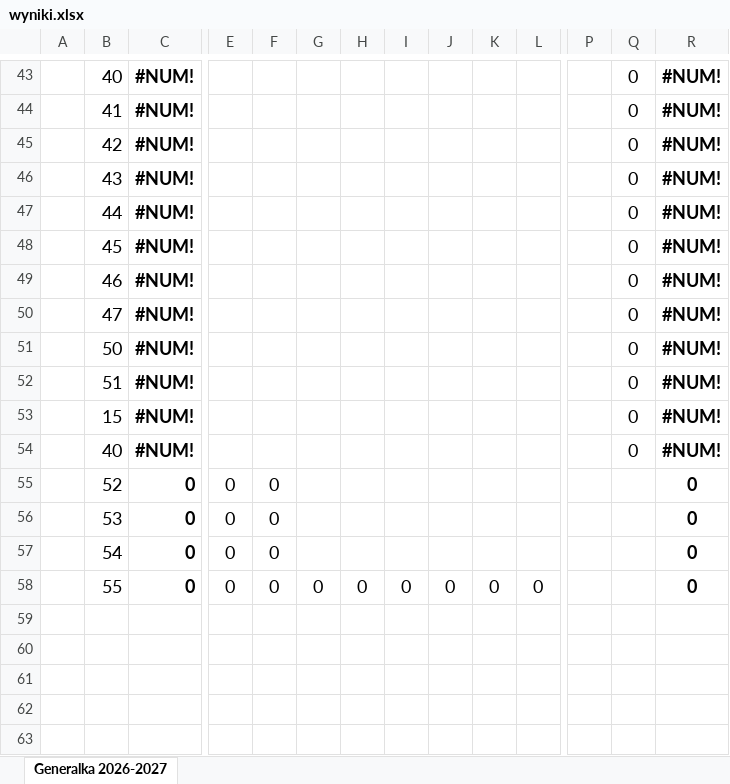
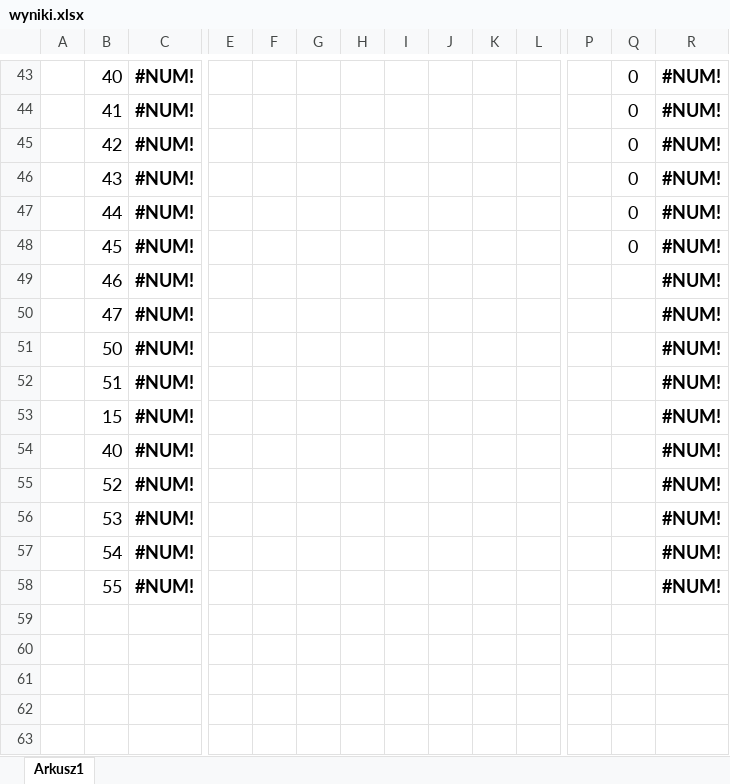
Before and after one commit to canpolextreme/wyniki, an Excel workbook: wyniki/wyniki.xlsx, sheet Arkusz1, drawn as a sheet; only a part is shown, gaps mark what is left out; values as stored, in another font and other column widths than the file's, no borders; removed rows and columns are numbered as before the commit, all else as after; rows hold the shown columns only; the diff covers the shown part only; the diff names each change by its address in the sheet, - before the commit and + after, or states it on an @@ line.

Commit message:
Wyniki: nowy plik (damnz)

```diff
--- a/wyniki/wyniki.xlsx (sheet Arkusz1)
+++ b/wyniki/wyniki.xlsx (sheet Arkusz1)
-sheet tab: Generalka 2026-2027
+sheet tab: Arkusz1
-Q49:Q54: 0
+Q49:Q54: (empty)
-row 55:  | 52 | 0 | 0 | 0 |  |  |  |  |  |  |  |  | 0
-row 56:  | 53 | 0 | 0 | 0 |  |  |  |  |  |  |  |  | 0
-row 57:  | 54 | 0 | 0 | 0 |  |  |  |  |  |  |  |  | 0
-row 58:  | 55 | 0 | 0 | 0 | 0 | 0 | 0 | 0 | 0 | 0 |  |  | 0
+row 55:  | 52 | #NUM! |  |  |  |  |  |  |  |  |  |  | #NUM!
+row 56:  | 53 | #NUM! |  |  |  |  |  |  |  |  |  |  | #NUM!
+row 57:  | 54 | #NUM! |  |  |  |  |  |  |  |  |  |  | #NUM!
+row 58:  | 55 | #NUM! |  |  |  |  |  |  |  |  |  |  | #NUM!
```
Also changed, not shown: 15 added rows and 15 removed rows elsewhere in this sheet.
